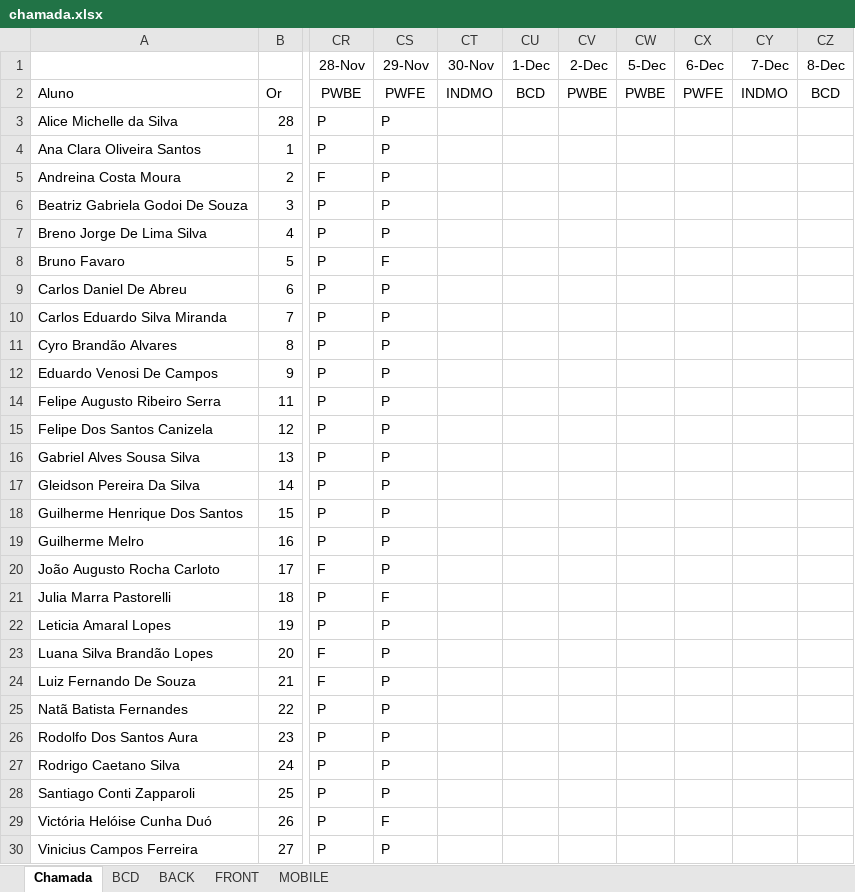
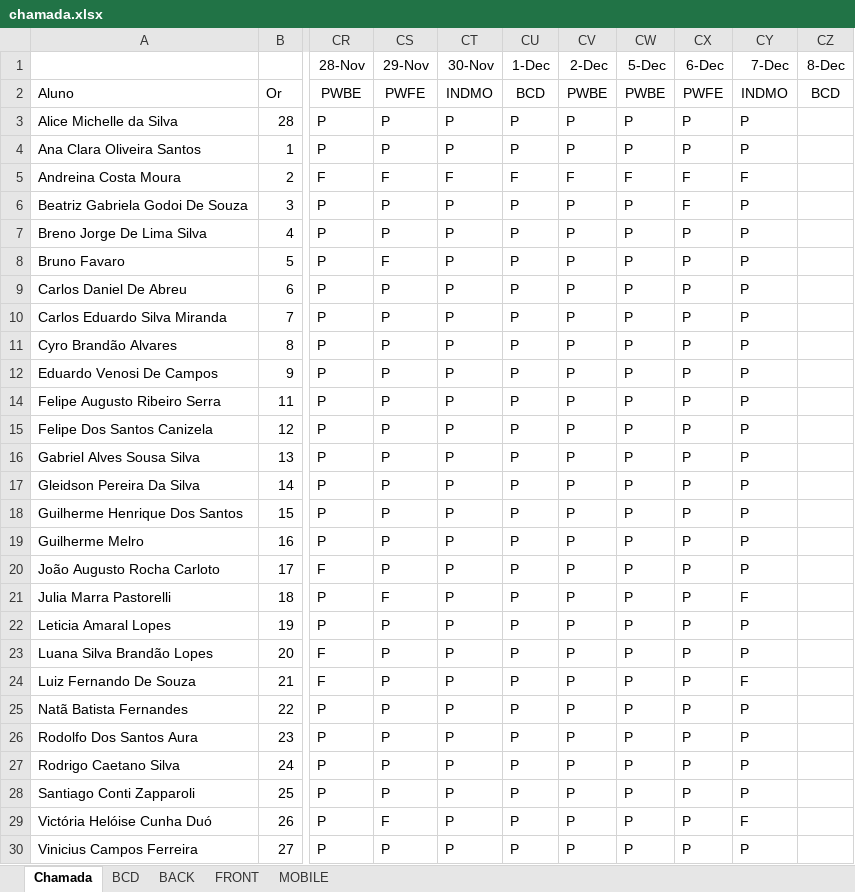
Before and after one commit to wellifabio/senai2022, an Excel workbook: 2des/chamada.xlsx, sheet Chamada, drawn as a sheet; only a part is shown, gaps mark what is left out; values as stored, in another font and other column widths than the file's, no borders; conditional formats not drawn; the diff names each change by its address in the sheet, - before the commit and + after, or states it on an @@ line.

Commit message:
chamada

```diff
--- a/2des/chamada.xlsx (sheet Chamada)
+++ b/2des/chamada.xlsx (sheet Chamada)
-CT3:CT4 (30-Nov): (empty)
+CT3:CT4 (30-Nov): P
-CU3:CU4 (1-Dec): (empty)
+CU3:CU4 (1-Dec): P
-CV3:CV4 (2-Dec): (empty)
+CV3:CV4 (2-Dec): P
-CW3:CW4 (5-Dec): (empty)
+CW3:CW4 (5-Dec): P
-CX3:CX4 (6-Dec): (empty)
+CX3:CX4 (6-Dec): P
-CY3:CY4 (7-Dec): (empty)
+CY3:CY4 (7-Dec): P
-CS5 (29-Nov): P
+CS5 (29-Nov): F
-CT5 (30-Nov): (empty)
+CT5 (30-Nov): F
-CU5 (1-Dec): (empty)
+CU5 (1-Dec): F
-CV5 (2-Dec): (empty)
+CV5 (2-Dec): F
-CW5 (5-Dec): (empty)
+CW5 (5-Dec): F
-CX5:CX6 (6-Dec): (empty)
+CX5:CX6 (6-Dec): F
-CY5 (7-Dec): (empty)
+CY5 (7-Dec): F
-CT6:CT12 (30-Nov): (empty)
+CT6:CT12 (30-Nov): P
-CU6:CU12 (1-Dec): (empty)
+CU6:CU12 (1-Dec): P
-CV6:CV12 (2-Dec): (empty)
+CV6:CV12 (2-Dec): P
-CW6:CW12 (5-Dec): (empty)
+CW6:CW12 (5-Dec): P
-CY6:CY12 (7-Dec): (empty)
+CY6:CY12 (7-Dec): P
-CX7:CX12 (6-Dec): (empty)
+CX7:CX12 (6-Dec): P
-CT14:CT30 (30-Nov): (empty)
+CT14:CT30 (30-Nov): P
-CU14:CU30 (1-Dec): (empty)
+CU14:CU30 (1-Dec): P
-CV14:CV30 (2-Dec): (empty)
+CV14:CV30 (2-Dec): P
-CW14:CW30 (5-Dec): (empty)
+CW14:CW30 (5-Dec): P
-CX14:CX30 (6-Dec): (empty)
+CX14:CX30 (6-Dec): P
-CY14:CY20 (7-Dec): (empty)
+CY14:CY20 (7-Dec): P
-CY21 (7-Dec): (empty)
+CY21 (7-Dec): F
-CY22:CY23 (7-Dec): (empty)
+CY22:CY23 (7-Dec): P
-CY24 (7-Dec): (empty)
+CY24 (7-Dec): F
-CY25:CY28 (7-Dec): (empty)
+CY25:CY28 (7-Dec): P
-CY29 (7-Dec): (empty)
+CY29 (7-Dec): F
-CY30 (7-Dec): (empty)
+CY30 (7-Dec): P
```
